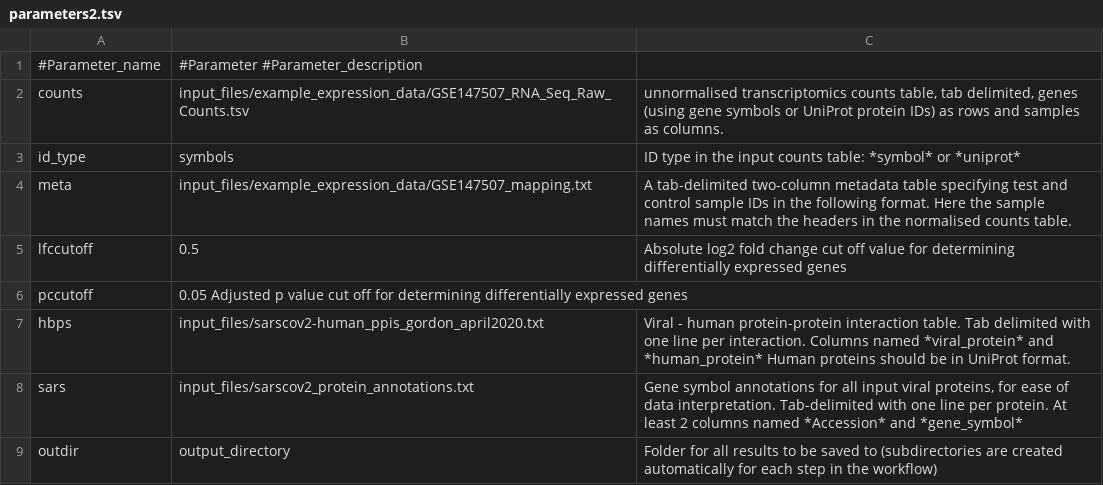
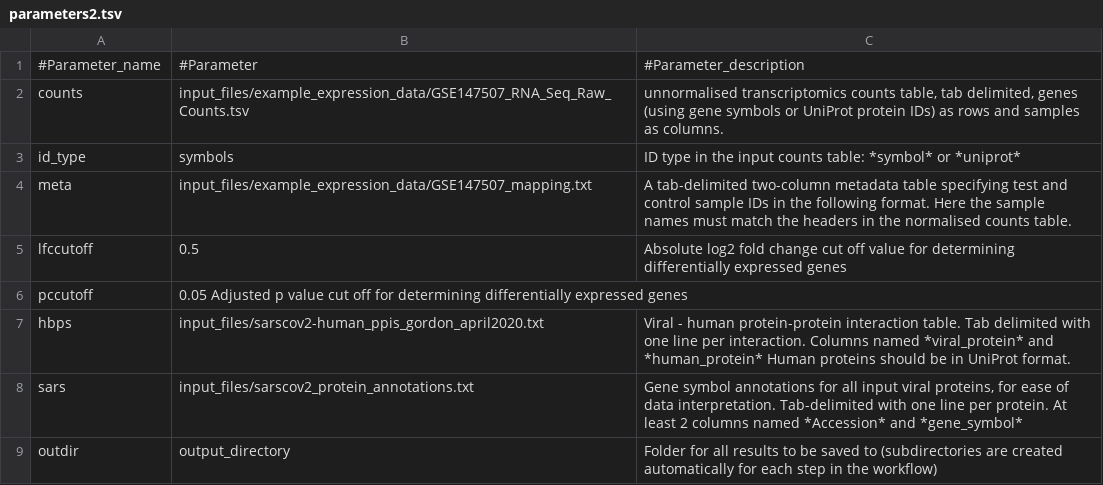
Before and after one commit to korcsmarosgroup/ViralLink, a TSV file: parameters2.tsv, drawn as a sheet.

Commit message:
[Agatha] edited simplified parameters file.

```diff
--- a/parameters2.tsv
+++ b/parameters2.tsv
@@ -1,2 +1,2 @@
-#Parameter_name	#Parameter #Parameter_description
+#Parameter_name	#Parameter	#Parameter_description
 counts	input_files/example_expression_data/GSE147507_RNA_Seq_Raw_Counts.tsv	unnormalised transcriptomics counts table, tab delimited, genes (using gene symbols or UniProt protein IDs) as rows and samples as columns.
```
